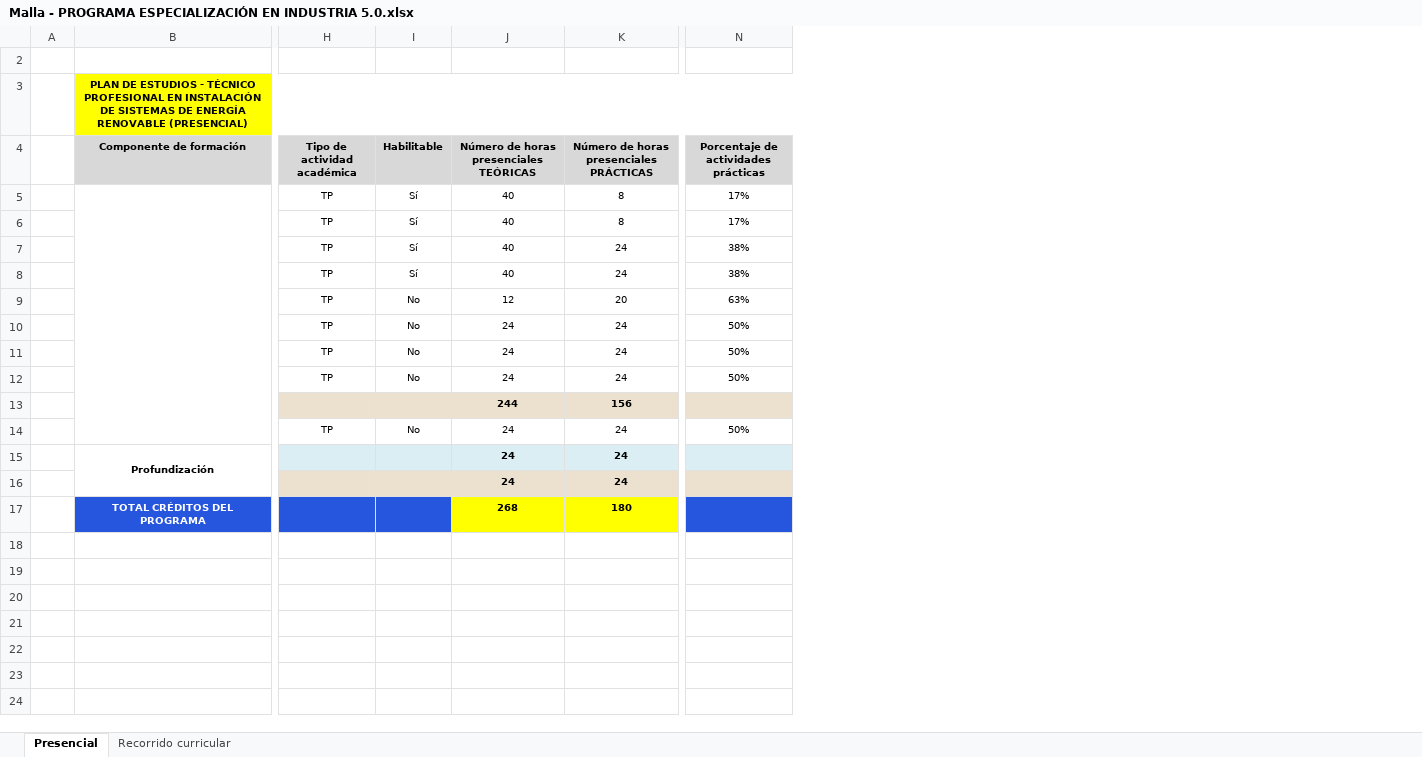
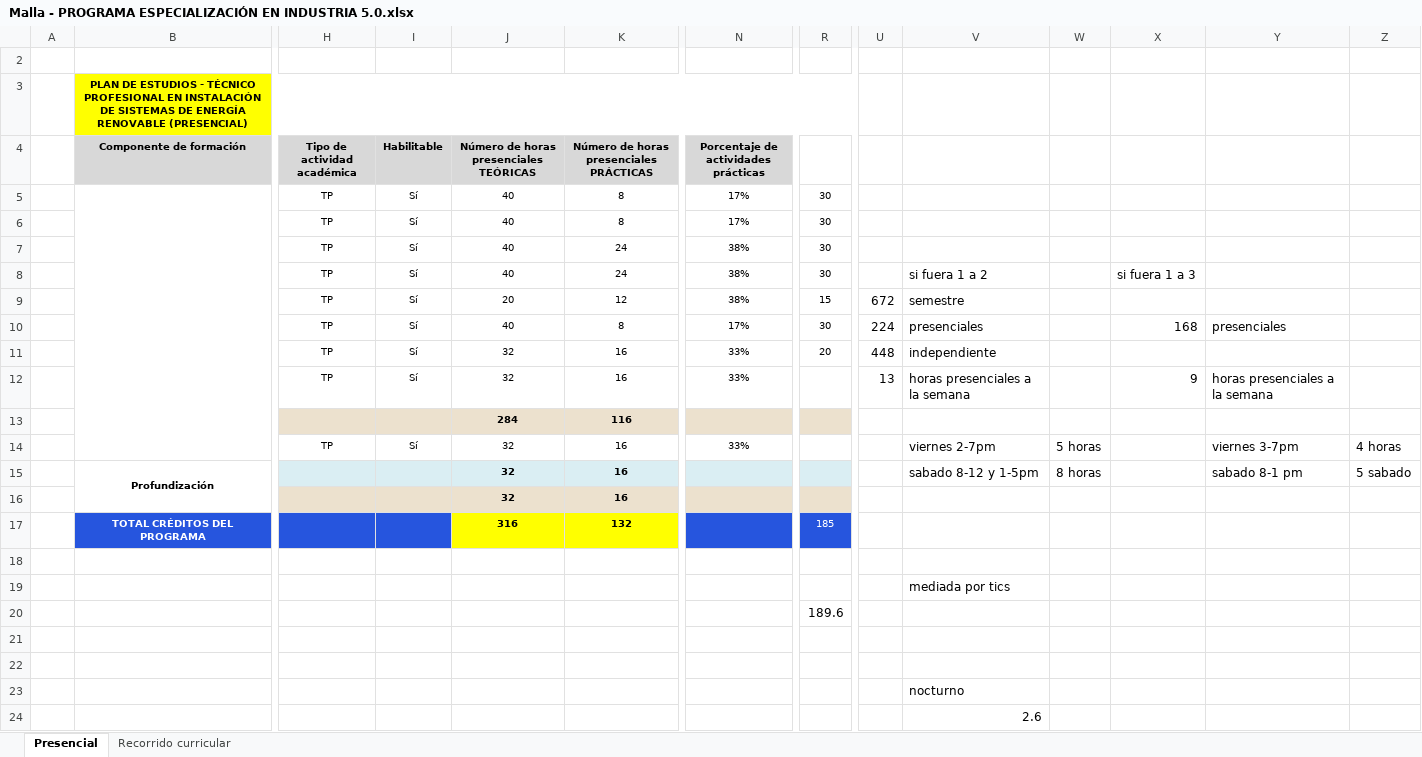
Before and after one commit to DanielVickG87/ESPECIALIZACION_EN_INDUSTRIA_5.0_Y_AUTOMATIZACION_INDUSTRIAL, an Excel workbook: mallas/Malla - PROGRAMA ESPECIALIZACIÓN EN INDUSTRIA 5.0.xlsx, sheet Presencial, drawn as a sheet; only a part is shown, gaps mark what is left out; values as stored, in another font and other column widths than the file's, no borders; charts and pictures not drawn; rows hold the shown columns only; the diff names each change by its address in the sheet, - before the commit and + after, or states it on an @@ line.

Commit message:
Update Malla - PROGRAMA ESPECIALIZACIÓN EN INDUSTRIA 5.0.xlsx

```diff
--- a/mallas/Malla - PROGRAMA ESPECIALIZACIÓN EN INDUSTRIA 5.0.xlsx (sheet Presencial)
+++ b/mallas/Malla - PROGRAMA ESPECIALIZACIÓN EN INDUSTRIA 5.0.xlsx (sheet Presencial)
+column R, rows 5-17: 30 | 30 | 30 | 30 | 15 | 30 | 20 |  |  |  |  |  | 185
+column U, rows 9-12: 672 | 224 | 448 | 13
+column V, rows 8-15: si fuera 1 a 2 | semestre | presenciales | independiente | horas presenciales a la semana |  | viernes 2-7pm | sabado 8-12 y 1-5pm
+column W, rows 14-15: 5 horas | 8 horas
+column X, rows 8-12: si fuera 1 a 3 |  | 168 |  | 9
+column Y, rows 10-15: presenciales |  | horas presenciales a la semana |  | viernes 3-7pm | sabado 8-1 pm
+column Z, rows 14-15: 4 horas | 5 sabado
-I9:I12 (Habilitable): No
+I9:I12 (Habilitable): Sí
-J9: 12
+J9: 20
-K9: 20
+K9: 12
-N9: 63%
+N9: 38%
-J10: 24
+J10: 40
-K10: 24
+K10: 8
-N10: 50%
+N10: 17%
-J11:J12: 24
+J11:J12: 32
-K11:K12: 24
+K11:K12: 16
-N11:N12: 50%
+N11:N12: 33%
-J13: 244
+J13: 284
-K13: 156
+K13: 116
-I14 (Habilitable): No
+I14 (Habilitable): Sí
-J14:J16: 24
+J14:J16: 32
-K14:K16: 24
+K14:K16: 16
-N14: 50%
+N14: 33%
-J17: 268
+J17: 316
-K17: 180
+K17: 132
+row 18: (empty)
+row 19:  |  |  |  |  |  |  |  |  | mediada por tics
+row 20:  |  |  |  |  |  |  | 189.6
+row 21: (empty)
+row 22: (empty)
+row 23:  |  |  |  |  |  |  |  |  | nocturno
+row 24:  |  |  |  |  |  |  |  |  | 2.6
```
Also changed, not shown: charts or pictures.
